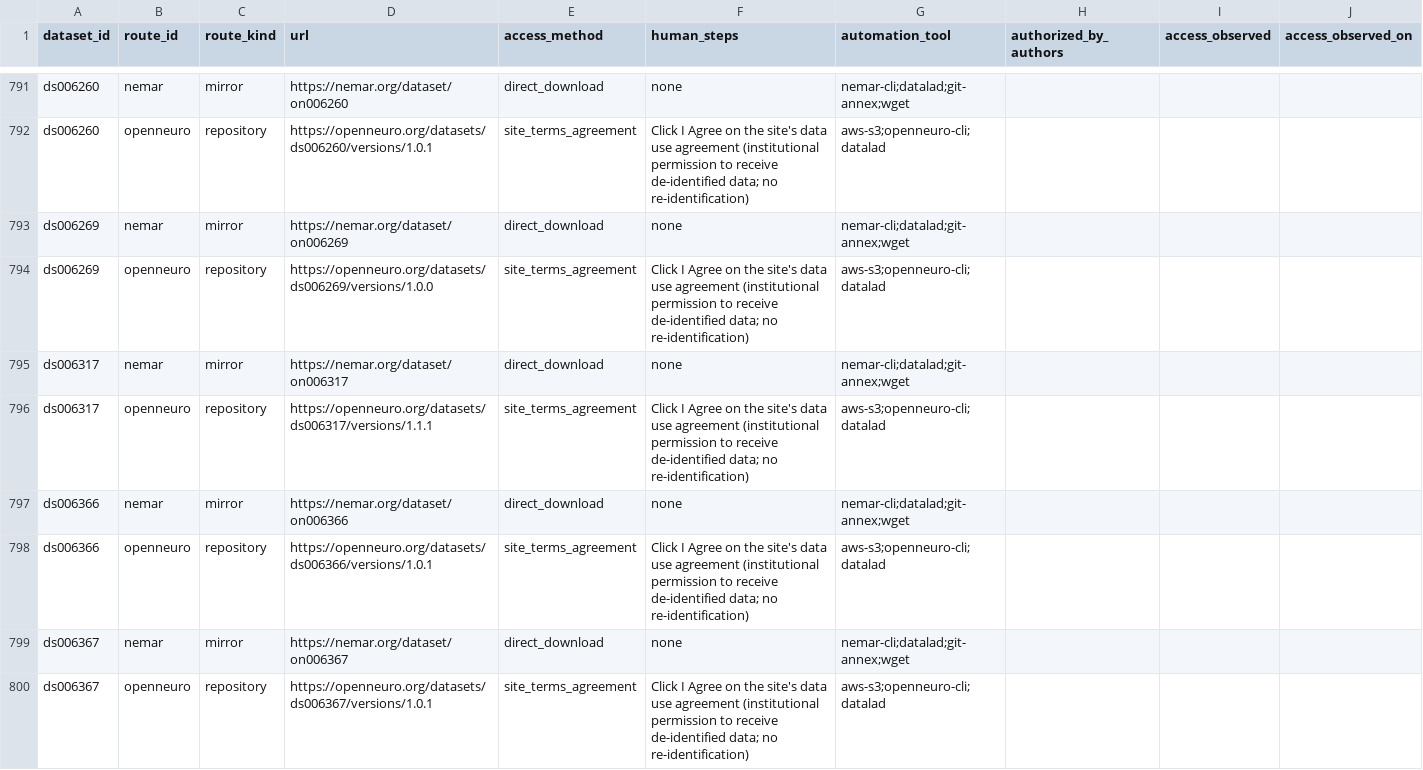
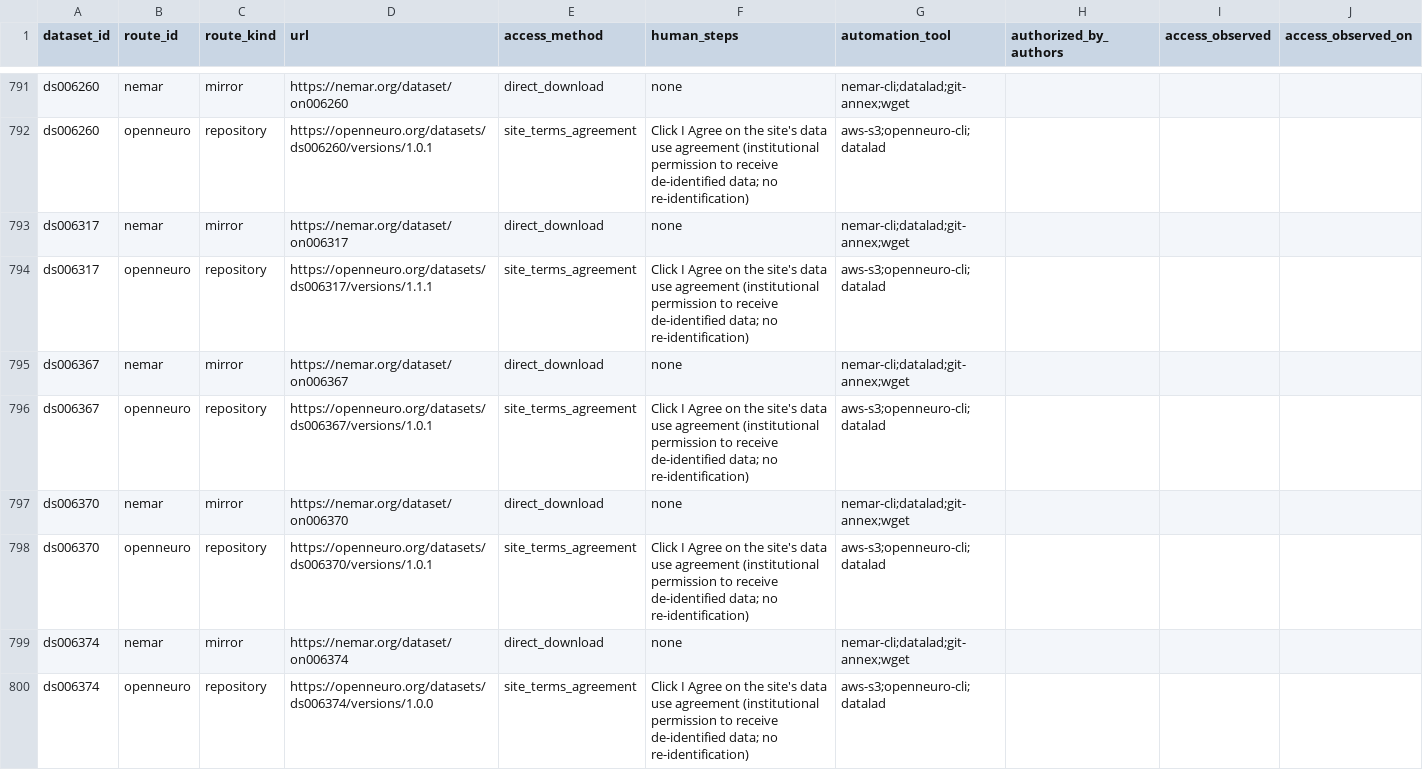
Before and after one commit to itoten/eeg_dataset_db, a CSV file: data/access_routes.csv, drawn as a sheet; only a part is shown, gaps mark what is left out; the shorter side is filled out with more unchanged rows.

```diff
--- a/data/access_routes.csv
+++ b/data/access_routes.csv
@@ -792,8 +792,4 @@ ds006260,nemar,mirror,https://nemar.org/dataset/on006260,direct_download,none,ne
 ds006260,openneuro,repository,https://openneuro.org/datasets/ds006260/versions/1.0.1,site_terms_agreement,Click I Agree on the site's data use agreement (institutional permission to receive de-identified data; no re-identification),aws-s3;openneuro-cli;datalad,,,
-ds006269,nemar,mirror,https://nemar.org/dataset/on006269,direct_download,none,nemar-cli;datalad;git-annex;wget,,,
-ds006269,openneuro,repository,https://openneuro.org/datasets/ds006269/versions/1.0.0,site_terms_agreement,Click I Agree on the site's data use agreement (institutional permission to receive de-identified data; no re-identification),aws-s3;openneuro-cli;datalad,,,
 ds006317,nemar,mirror,https://nemar.org/dataset/on006317,direct_download,none,nemar-cli;datalad;git-annex;wget,,,
 ds006317,openneuro,repository,https://openneuro.org/datasets/ds006317/versions/1.1.1,site_terms_agreement,Click I Agree on the site's data use agreement (institutional permission to receive de-identified data; no re-identification),aws-s3;openneuro-cli;datalad,,,
-ds006366,nemar,mirror,https://nemar.org/dataset/on006366,direct_download,none,nemar-cli;datalad;git-annex;wget,,,
-ds006366,openneuro,repository,https://openneuro.org/datasets/ds006366/versions/1.0.1,site_terms_agreement,Click I Agree on the site's data use agreement (institutional permission to receive de-identified data; no re-identification),aws-s3;openneuro-cli;datalad,,,
 ds006367,nemar,mirror,https://nemar.org/dataset/on006367,direct_download,none,nemar-cli;datalad;git-annex;wget,,,
```
Also changed, not shown: data/annotations.csv, data/dataset_sources.csv, 11 other files.
